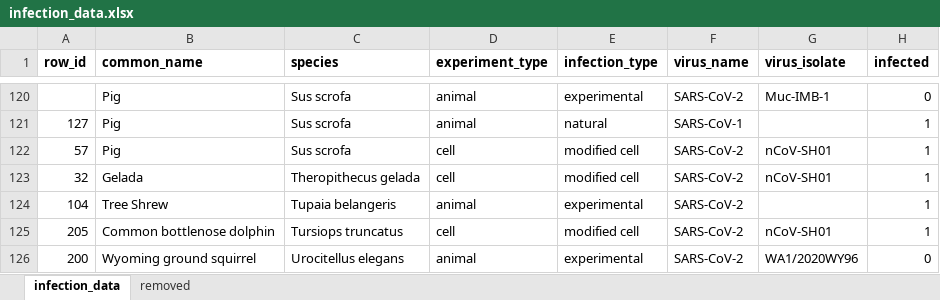
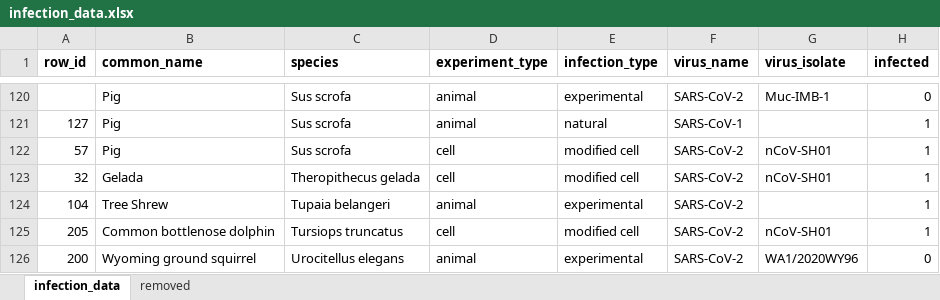
Before and after one commit to Nardus/ace2, an Excel workbook: data/internal/infection_data.xlsx, sheet infection_data, drawn as a sheet; only a part is shown, gaps mark what is left out; values as stored, in another font and other column widths than the file's, no borders; conditional formats not drawn; the diff names each change by its address in the sheet, - before the commit and + after, or states it on an @@ line.

```diff
--- a/data/internal/infection_data.xlsx (sheet infection_data)
+++ b/data/internal/infection_data.xlsx (sheet infection_data)
-C124 (species): Tupaia belangeris
+C124 (species): Tupaia belangeri
```
Also changed, not shown: data/internal/ace2_accessions.xlsx, 2 other files.
